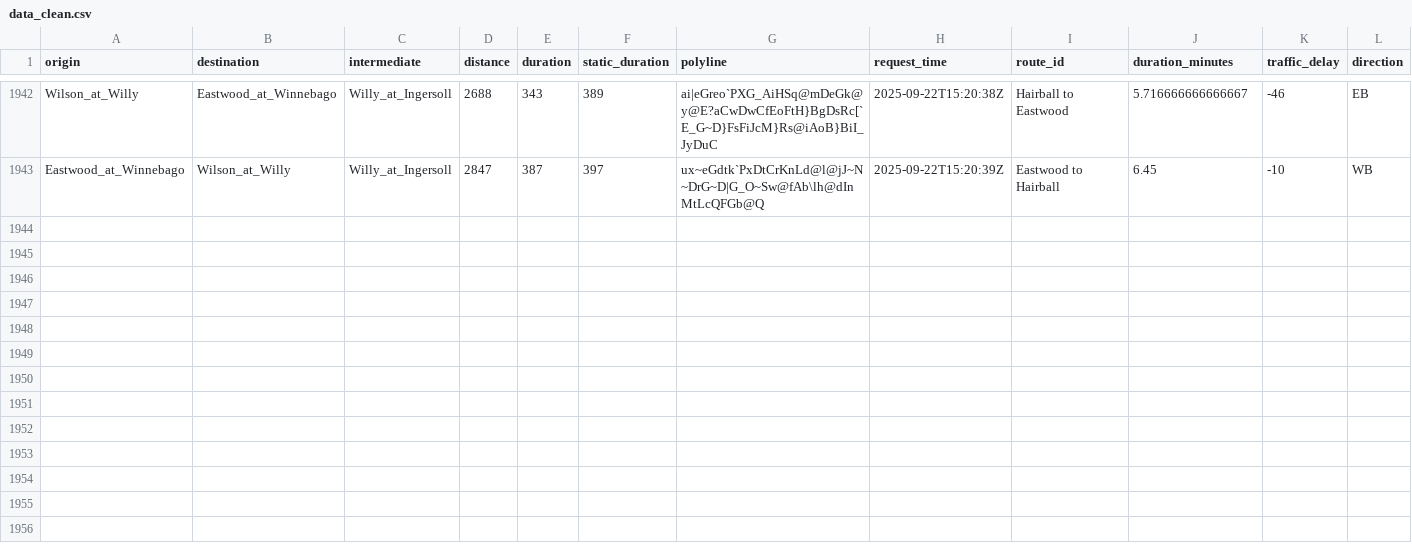
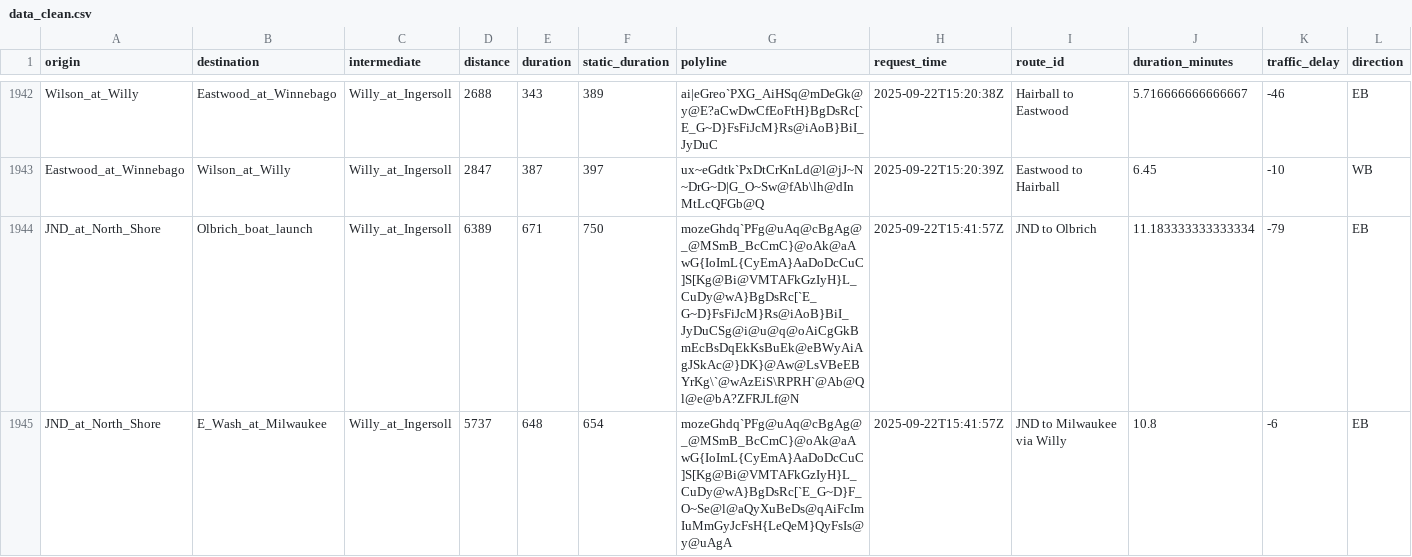
Before and after one commit to vgXhc/willy_street, a CSV file: data/data_clean.csv, drawn as a sheet; only a part is shown, gaps mark what is left out; rows hold the shown columns only; the diff covers the shown part only; the diff names each change by its address in the sheet, - before the commit and + after, or states it on an @@ line.

```diff
--- a/data/data_clean.csv
+++ b/data/data_clean.csv
+row 1944: JND_at_North_Shore | Olbrich_boat_launch | Willy_at_Ingersoll | 6389 | 671 | 750 | mozeGhdq`PFg@uAq@cBgAg@_@MSmB_BcCmC}@oAk@aAwG{IoImL{CyEmA}AaDoDcCuC]S[Kg@Bi@VMTAFkGzIyH}L_CuDy@wA}BgDsRc[`E_G~D}FsFiJcM}Rs@iAoB}BiI_JyDuCSg@i@u@q@oAiCgGkBmEcBsDqEkKsBuEk@eBWyAiAgJSkAc@}DK}@Aw@LsVBeEBYrKg\`@wAzEiS\RPRH`@Ab@Ql@e@bA?ZFRJLf@N | 2025-09-22T15:41:57Z | JND to Olbrich | 11.183333333333334 | -79 | EB
+row 1945: JND_at_North_Shore | E_Wash_at_Milwaukee | Willy_at_Ingersoll | 5737 | 648 | 654 | mozeGhdq`PFg@uAq@cBgAg@_@MSmB_BcCmC}@oAk@aAwG{IoImL{CyEmA}AaDoDcCuC]S[Kg@Bi@VMTAFkGzIyH}L_CuDy@wA}BgDsRc[`E_G~D}F_O~Se@l@aQyXuBeDs@qAiFcImIuMmGyJcFsH{LeQeM}QyFsIs@y@uAgA | 2025-09-22T15:41:57Z | JND to Milwaukee via Willy | 10.8 | -6 | EB
```
Also changed, not shown: 6 added rows elsewhere in this file, data/data_raw.csv, 1 other file.
